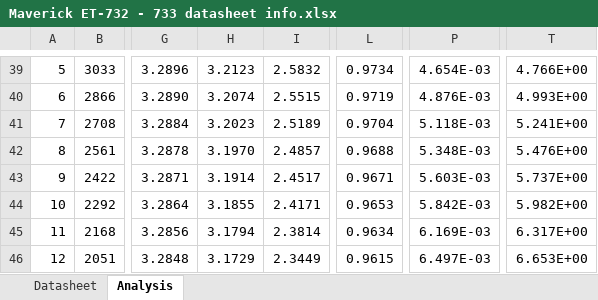
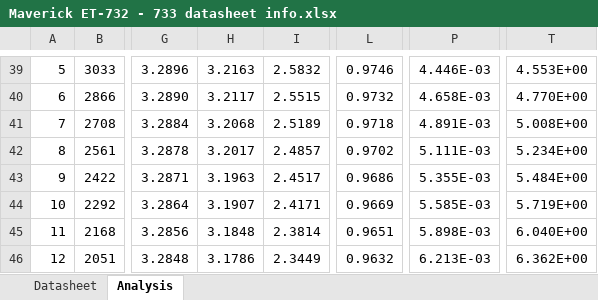
Before and after one commit to cwgstreet/Cloud-Smoker-BBQ-Monitor, an Excel workbook: Hardware/Maverick ET-732 - 733 datasheet info.xlsx, sheet Analysis, drawn as a sheet; only a part is shown, gaps mark what is left out; values as stored, in another font and other column widths than the file's, no borders; charts and pictures not drawn; the diff covers the shown part only; the diff names each change by its address in the sheet, - before the commit and + after, or states it on an @@ line.

```diff
--- a/Hardware/Maverick ET-732 - 733 datasheet info.xlsx (sheet Analysis)
+++ b/Hardware/Maverick ET-732 - 733 datasheet info.xlsx (sheet Analysis)
-H39: 3.2123
+H39: 3.2163
-L39: 0.9734
+L39: 0.9746
-P39: 4.654E-03
+P39: 4.446E-03
-T39: 4.766E+00
+T39: 4.553E+00
-H40: 3.2074
+H40: 3.2117
-L40: 0.9719
+L40: 0.9732
-P40: 4.876E-03
+P40: 4.658E-03
-T40: 4.993E+00
+T40: 4.770E+00
-H41: 3.2023
+H41: 3.2068
-L41: 0.9704
+L41: 0.9718
-P41: 5.118E-03
+P41: 4.891E-03
-T41: 5.241E+00
+T41: 5.008E+00
-H42: 3.1970
+H42: 3.2017
-L42: 0.9688
+L42: 0.9702
-P42: 5.348E-03
+P42: 5.111E-03
-T42: 5.476E+00
+T42: 5.234E+00
-H43: 3.1914
+H43: 3.1963
-L43: 0.9671
+L43: 0.9686
-P43: 5.603E-03
+P43: 5.355E-03
-T43: 5.737E+00
+T43: 5.484E+00
-H44: 3.1855
+H44: 3.1907
-L44: 0.9653
+L44: 0.9669
-P44: 5.842E-03
+P44: 5.585E-03
-T44: 5.982E+00
+T44: 5.719E+00
-H45: 3.1794
+H45: 3.1848
-L45: 0.9634
+L45: 0.9651
-P45: 6.169E-03
+P45: 5.898E-03
-T45: 6.317E+00
+T45: 6.040E+00
-H46: 3.1729
+H46: 3.1786
-L46: 0.9615
+L46: 0.9632
-P46: 6.497E-03
+P46: 6.213E-03
-T46: 6.653E+00
+T46: 6.362E+00
```
Also changed, not shown: 1213 edited cells elsewhere in this sheet, charts or pictures, 2 other files.
